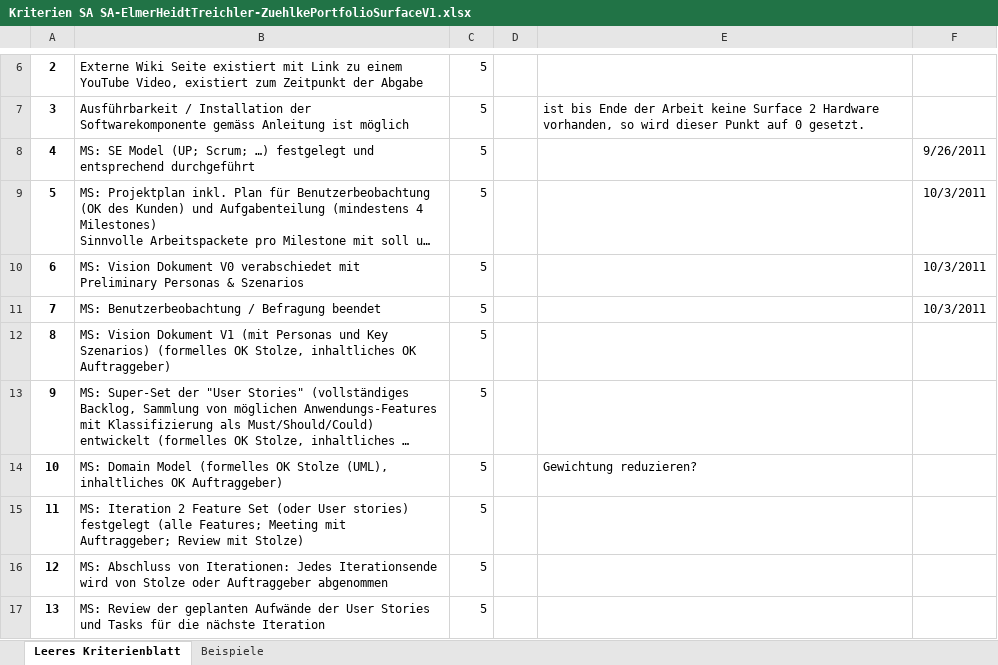
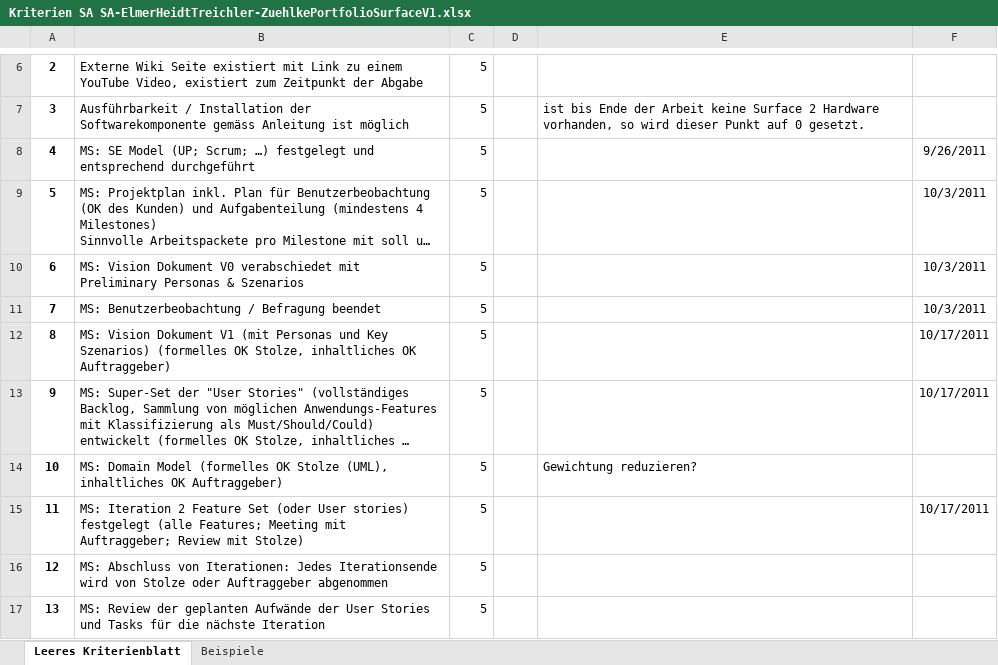
Before and after one commit to lukaselmer/student-thesis-flip, an Excel workbook: doc/vorgaben/Kriterien SA SA-ElmerHeidtTreichler-ZuehlkePortfolioSurfaceV1.xlsx, sheet Leeres Kriterienblatt, drawn as a sheet; only a part is shown, gaps mark what is left out; long unchanged cells end in …; values as stored, in another font and other column widths than the file's, no borders; table styles not drawn; the diff names each change by its address in the sheet, - before the commit and + after, or states it on an @@ line.

Commit message:
refs #571

```diff
--- a/doc/vorgaben/Kriterien SA SA-ElmerHeidtTreichler-ZuehlkePortfolioSurfaceV1.xlsx (sheet Leeres Kriterienblatt)
+++ b/doc/vorgaben/Kriterien SA SA-ElmerHeidtTreichler-ZuehlkePortfolioSurfaceV1.xlsx (sheet Leeres Kriterienblatt)
-F12:F13: (empty)
+F12:F13: 10/17/2011
-F15: (empty)
+F15: 10/17/2011
```
